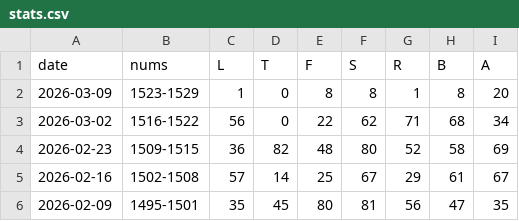
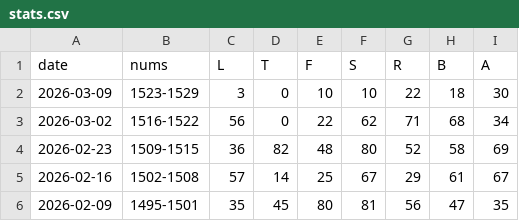
Before and after one commit to 1209090/wordle, a CSV file: stats.csv, drawn as a sheet; only a part is shown.

```diff
--- a/stats.csv
+++ b/stats.csv
@@ -1,3 +1,3 @@
 date,nums,L,T,F,S,R,B,A
-2026-03-09,1523-1529,1,0,8,8,1,8,20
+2026-03-09,1523-1529,3,0,10,10,22,18,30
 2026-03-02,1516-1522,56,0,22,62,71,68,34
```
Also changed, not shown: wordle.csv.
